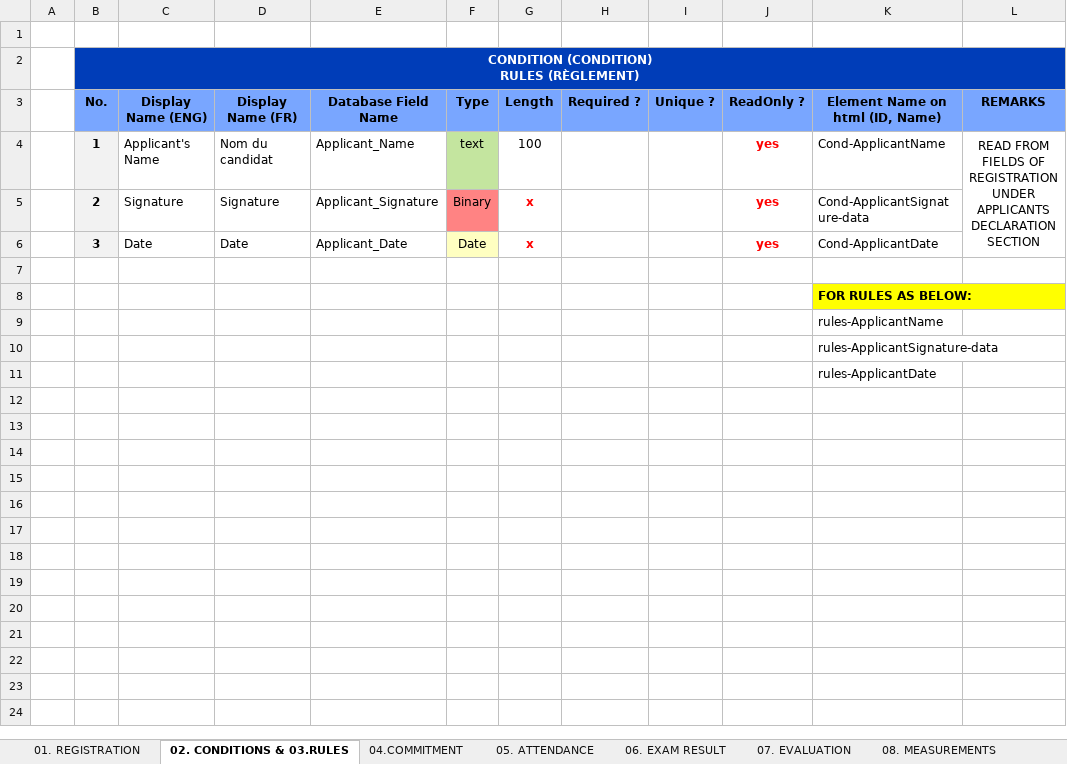
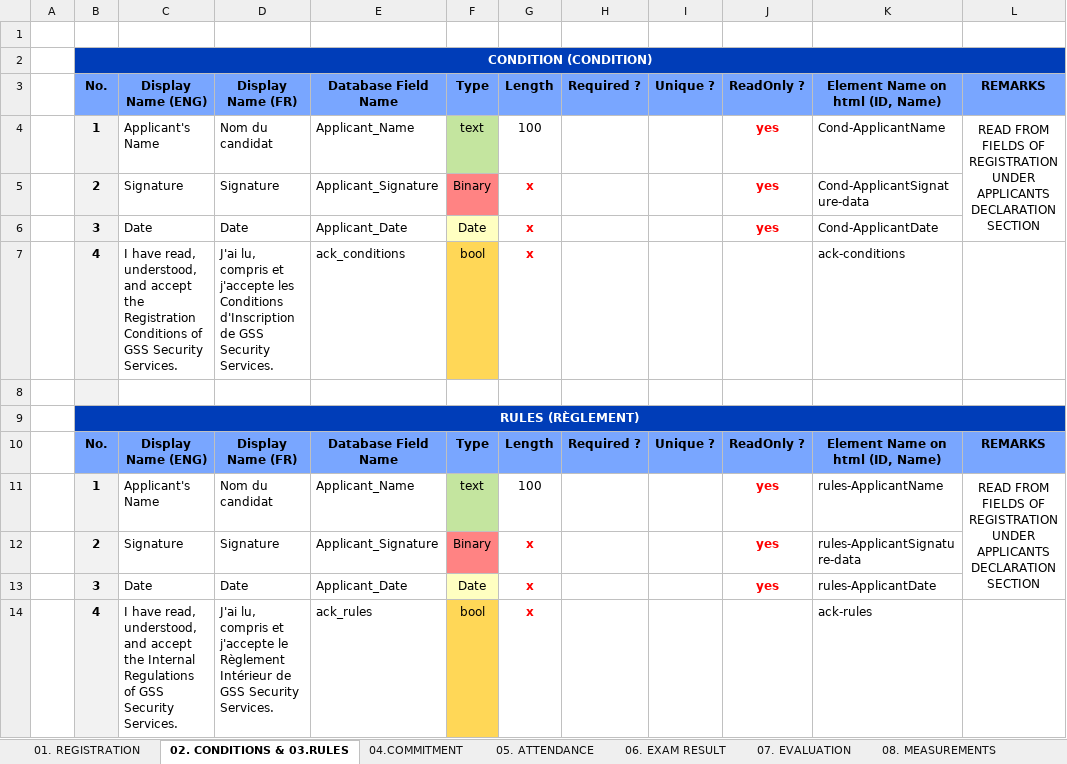
Before and after one commit to bamustafa-84/GSS, an Excel workbook: TC/db/Schema.xlsx, sheet 02. CONDITIONS & 03.RULES, drawn as a sheet; values as stored, in another font and other column widths than the file's, no borders; removed rows and columns are numbered as before the commit, all else as after; ↵ is a line break in a cell; the diff names each change by its address in the sheet, - before the commit and + after, or states it on an @@ line.

```diff
--- a/TC/db/Schema.xlsx (sheet 02. CONDITIONS & 03.RULES)
+++ b/TC/db/Schema.xlsx (sheet 02. CONDITIONS & 03.RULES)
-B2: CONDITION (CONDITION) ↵ RULES (RÈGLEMENT)
+B2: CONDITION (CONDITION)
+row 7:  | 4 | I have read, understood, and accept the Registration Conditions of GSS Security Services. | J'ai lu, compris et j'accepte les Conditions d'Inscription de GSS Security Services. | ack_conditions | bool | x |  |  |  | ack-conditions
-B8 fill: none
+B8 fill: #F2F2F2
-row 8:  |  |  |  |  |  |  |  |  |  | FOR RULES AS BELOW:
-row 9:  |  |  |  |  |  |  |  |  |  | rules-ApplicantName
-row 10:  |  |  |  |  |  |  |  |  |  | rules-ApplicantSignature-data
-row 11:  |  |  |  |  |  |  |  |  |  | rules-ApplicantDate
+row 9:  | RULES (RÈGLEMENT)
+row 10:  | No. | Display Name (ENG) | Display Name (FR) | Database Field Name | Type | Length | Required ? | Unique ? | ReadOnly ? | Element Name on html (ID, Name) | REMARKS
+row 11:  | 1 | Applicant's Name | Nom du candidat | Applicant_Name | text | 100 |  |  | yes | rules-ApplicantName | READ FROM FIELDS OF REGISTRATION UNDER APPLICANTS DECLARATION SECTION
+row 12:  | 2 | Signature | Signature | Applicant_Signature | Binary | x |  |  | yes | rules-ApplicantSignature-data
+row 13:  | 3 | Date | Date | Applicant_Date | Date | x |  |  | yes | rules-ApplicantDate
+row 14:  | 4 | I have read, understood, and accept the Internal Regulations of GSS Security Services. | J'ai lu, compris et j'accepte le Règlement Intérieur de GSS Security Services. | ack_rules | bool | x |  |  |  | ack-rules
```
Also changed, not shown: sheet 04.COMMITMENT, 17 other files.
